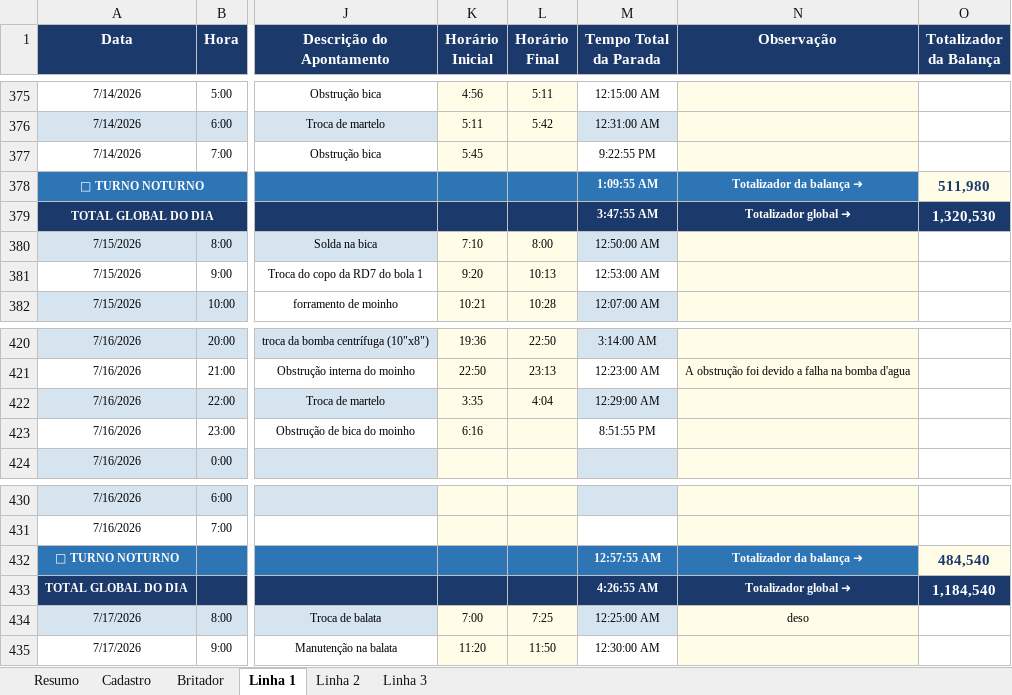
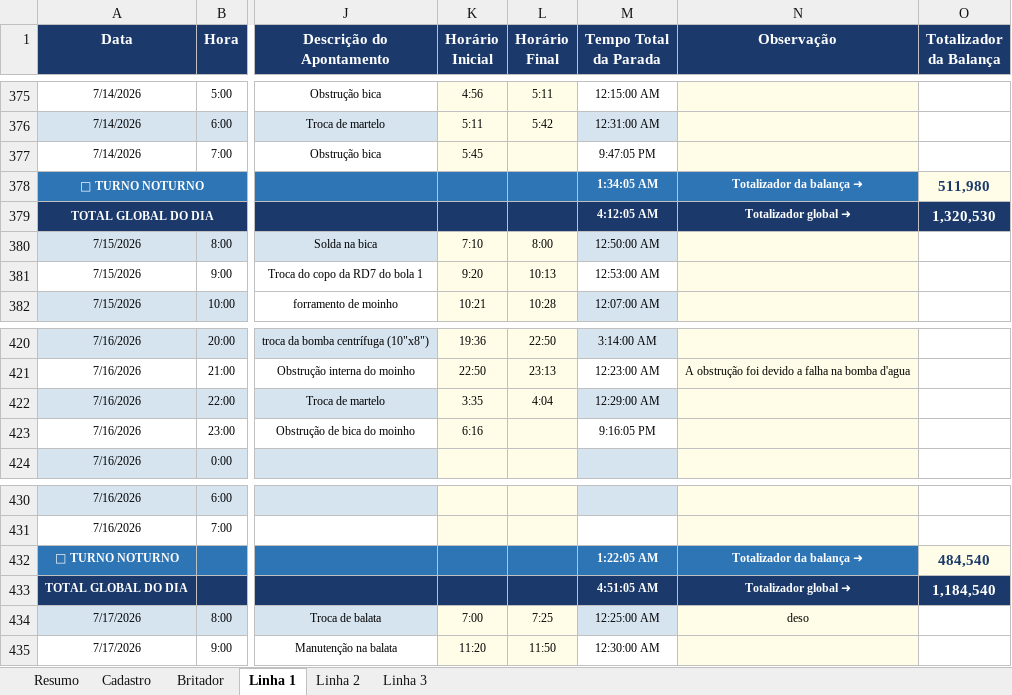
Before and after one commit to Plenz-code/BI-IMPACTANTES-PLANTA, an Excel workbook: planilha.xlsx, sheet Linha 1, drawn as a sheet; only a part is shown, gaps mark what is left out; values as stored, in another font and other column widths than the file's, no borders; the diff names each change by its address in the sheet, - before the commit and + after, or states it on an @@ line.

```diff
--- a/planilha.xlsx (sheet Linha 1)
+++ b/planilha.xlsx (sheet Linha 1)
-M377 (Tempo Total da Parada): 9:22:55 PM
+M377 (Tempo Total da Parada): 9:47:05 PM
-M378 (Tempo Total da Parada): 1:09:55 AM
+M378 (Tempo Total da Parada): 1:34:05 AM
-M379 (Tempo Total da Parada): 3:47:55 AM
+M379 (Tempo Total da Parada): 4:12:05 AM
-M423 (Tempo Total da Parada): 8:51:55 PM
+M423 (Tempo Total da Parada): 9:16:05 PM
-M432 (Tempo Total da Parada): 12:57:55 AM
+M432 (Tempo Total da Parada): 1:22:05 AM
-M433 (Tempo Total da Parada): 4:26:55 AM
+M433 (Tempo Total da Parada): 4:51:05 AM
```
Also changed, not shown: sheet Linha 3.
